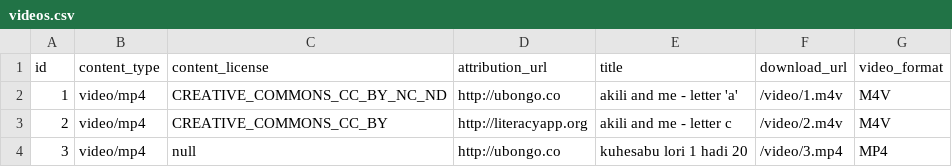
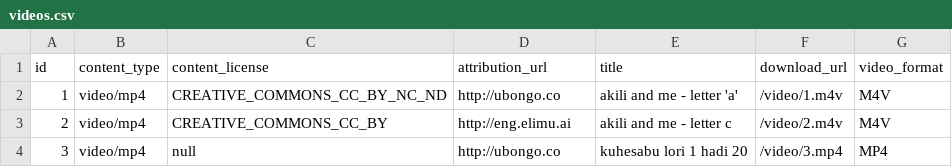
Before and after one commit to elimu-ai/webapp, a CSV file: src/main/resources/db/content_TEST/eng/videos.csv, drawn as a sheet.

Commit message:
#702 Delete unused code
- Videos

```diff
--- a/src/main/resources/db/content_TEST/eng/videos.csv
+++ b/src/main/resources/db/content_TEST/eng/videos.csv
@@ -2,3 +2,3 @@ id,content_type,content_license,attribution_url,title,download_url,video_format
 1,video/mp4,CREATIVE_COMMONS_CC_BY_NC_ND,"http://ubongo.co","akili and me - letter 'a'","/video/1.m4v",M4V
-2,video/mp4,CREATIVE_COMMONS_CC_BY,"http://literacyapp.org","akili and me - letter c","/video/2.m4v",M4V
+2,video/mp4,CREATIVE_COMMONS_CC_BY,"http://eng.elimu.ai","akili and me - letter c","/video/2.m4v",M4V
 3,video/mp4,null,"http://ubongo.co","kuhesabu lori 1 hadi 20","/video/3.mp4",MP4
```
Also changed, not shown: src/main/resources/db/content_TEST/swa/videos.csv.
